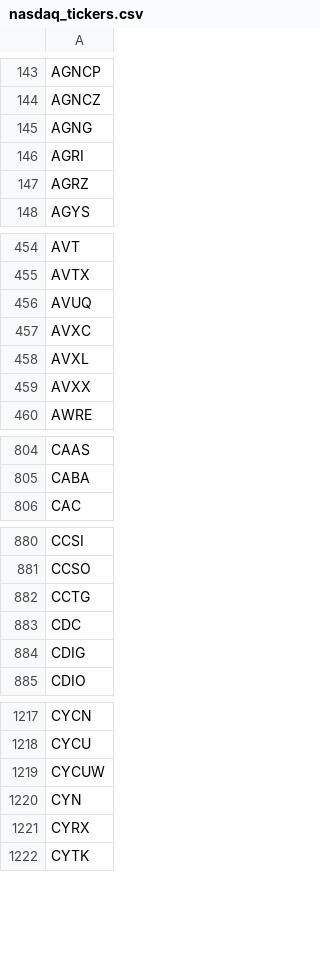
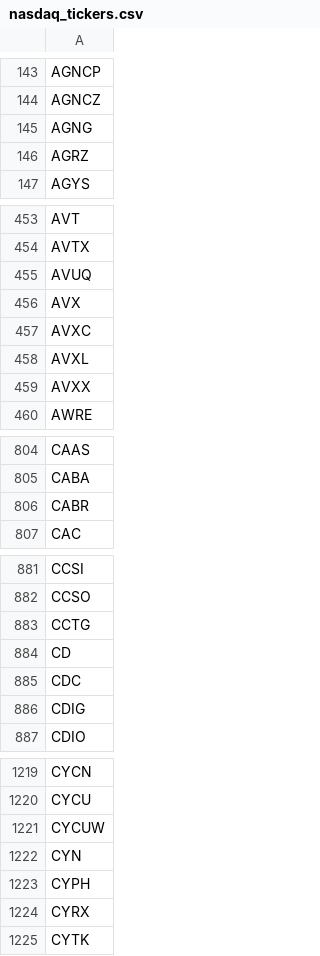
Before and after one commit to cmmds1982/nasdaq-tickers-fetcher, a CSV file: nasdaq_tickers.csv, drawn as a sheet; only a part is shown, gaps mark what is left out; the diff covers the shown part only.

```diff
--- a/nasdaq_tickers.csv
+++ b/nasdaq_tickers.csv
@@ -145,3 +145,2 @@ AGNCZ
 AGNG
-AGRI
 AGRZ
@@ -456,2 +455,3 @@ AVTX
 AVUQ
+AVX
 AVXC
@@ -805,2 +805,3 @@ CAAS
 CABA
+CABR
 CAC
@@ -882,2 +883,3 @@ CCSO
 CCTG
+CD
 CDC
@@ -1220,2 +1222,3 @@ CYCUW
 CYN
+CYPH
 CYRX
```
Also changed, not shown: 1 added row, 4 removed rows and 1 edited cell elsewhere in this file.
